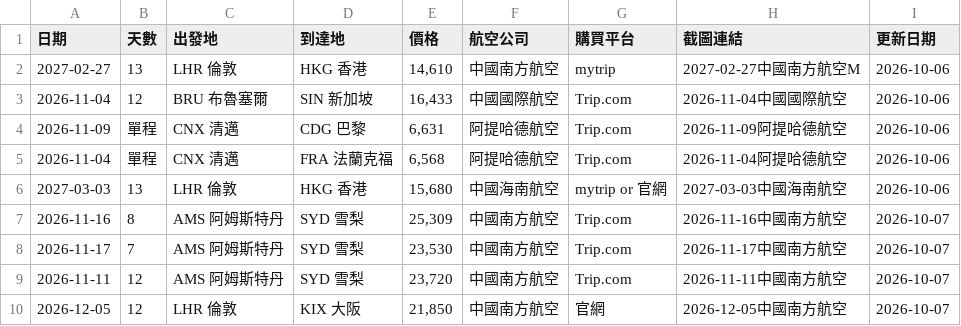
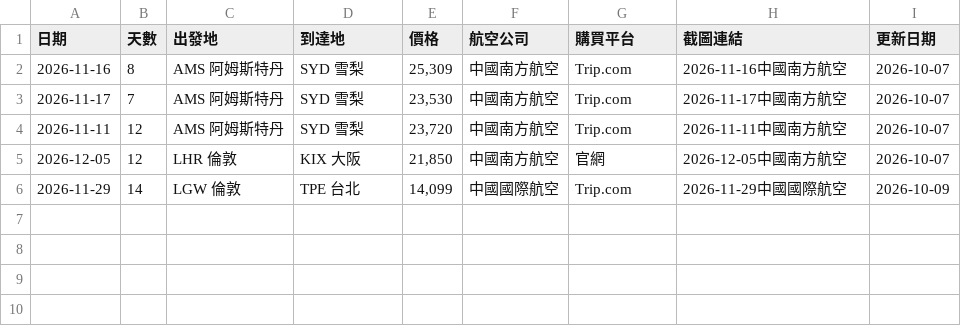
Before and after one commit to SAOJSM/FlightDealAsia, a CSV file: data/deals.csv, drawn as a sheet.

Commit message:
chore: update deals from Telegram Bot (2026-10-09 00:46:19)

```diff
--- a/data/deals.csv
+++ b/data/deals.csv
@@ -1,7 +1,2 @@
 日期,天數,出發地,到達地,價格,航空公司,購買平台,截圖連結,更新日期
-2027-02-27,13,LHR 倫敦,HKG 香港,"14,610",中國南方航空,mytrip,2027-02-27中國南方航空M,2026-10-06
-2026-11-04,12,BRU 布魯塞爾,SIN 新加坡,"16,433",中國國際航空,Trip.com,2026-11-04中國國際航空,2026-10-06
-2026-11-09,單程,CNX 清邁,CDG 巴黎,"6,631",阿提哈德航空,Trip.com,2026-11-09阿提哈德航空,2026-10-06
-2026-11-04,單程,CNX 清邁,FRA 法蘭克福,"6,568",阿提哈德航空,Trip.com,2026-11-04阿提哈德航空,2026-10-06
-2027-03-03,13,LHR 倫敦,HKG 香港,"15,680",中國海南航空,mytrip or 官網,2027-03-03中國海南航空,2026-10-06
 2026-11-16,8,AMS 阿姆斯特丹,SYD 雪梨,"25,309",中國南方航空,Trip.com,2026-11-16中國南方航空,2026-10-07
@@ -10 +5,2 @@
 2026-12-05,12,LHR 倫敦,KIX 大阪,"21,850",中國南方航空,官網,2026-12-05中國南方航空,2026-10-07
+2026-11-29,14,LGW 倫敦,TPE 台北,"14,099",中國國際航空,Trip.com,2026-11-29中國國際航空,2026-10-09
```
Also changed, not shown: 12 other files.
